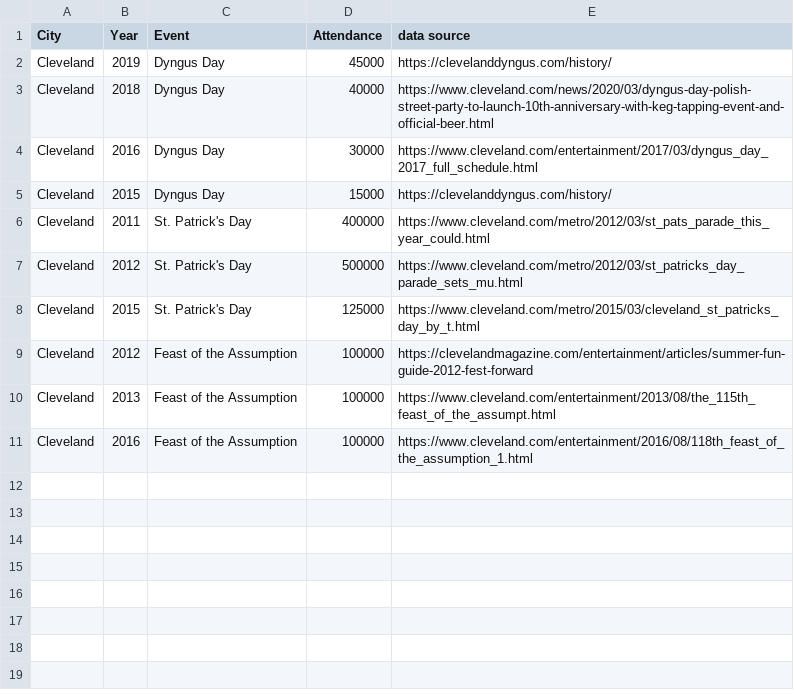
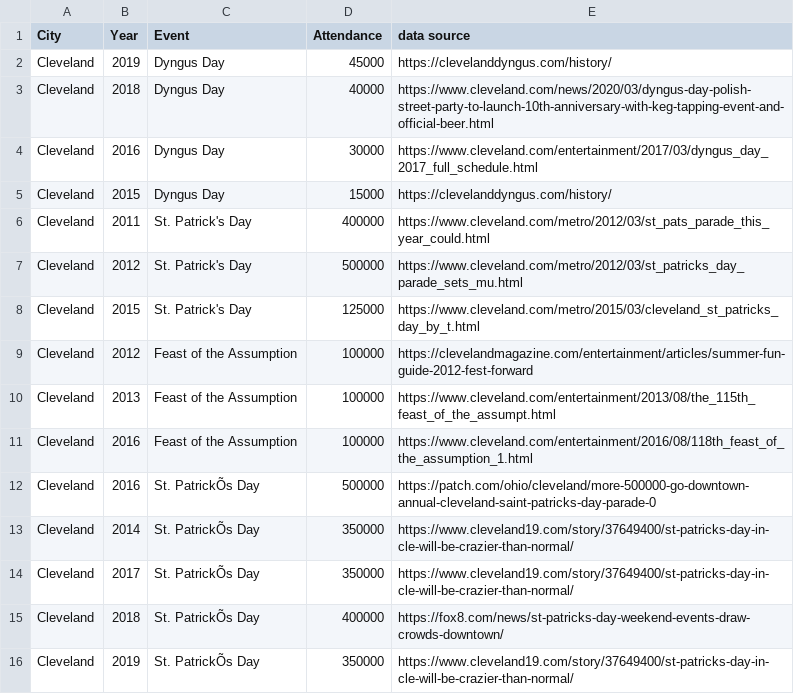
Before and after one commit to sjlimmer/CLE_fests, a CSV file: CLE_fests.csv, drawn as a sheet; the diff names each change by its address in the sheet, - before the commit and + after, or states it on an @@ line.

Commit message:
Add files via upload

```diff
--- a/CLE_fests.csv
+++ b/CLE_fests.csv
+row 12: Cleveland | 2016 | St. PatrickÕs Day | 500000 | https://patch.com/ohio/cleveland/more-500000-go-downtown-annual-cleveland-saint-patricks-day-parade-0
+row 13: Cleveland | 2014 | St. PatrickÕs Day | 350000 | https://www.cleveland19.com/story/37649400/st-patricks-day-in-cle-will-be-crazier-than-normal/
+row 14: Cleveland | 2017 | St. PatrickÕs Day | 350000 | https://www.cleveland19.com/story/37649400/st-patricks-day-in-cle-will-be-crazier-than-normal/
+row 15: Cleveland | 2018 | St. PatrickÕs Day | 400000 | https://fox8.com/news/st-patricks-day-weekend-events-draw-crowds-downtown/
+row 16: Cleveland | 2019 | St. PatrickÕs Day | 350000 | https://www.cleveland19.com/story/37649400/st-patricks-day-in-cle-will-be-crazier-than-normal/
```
